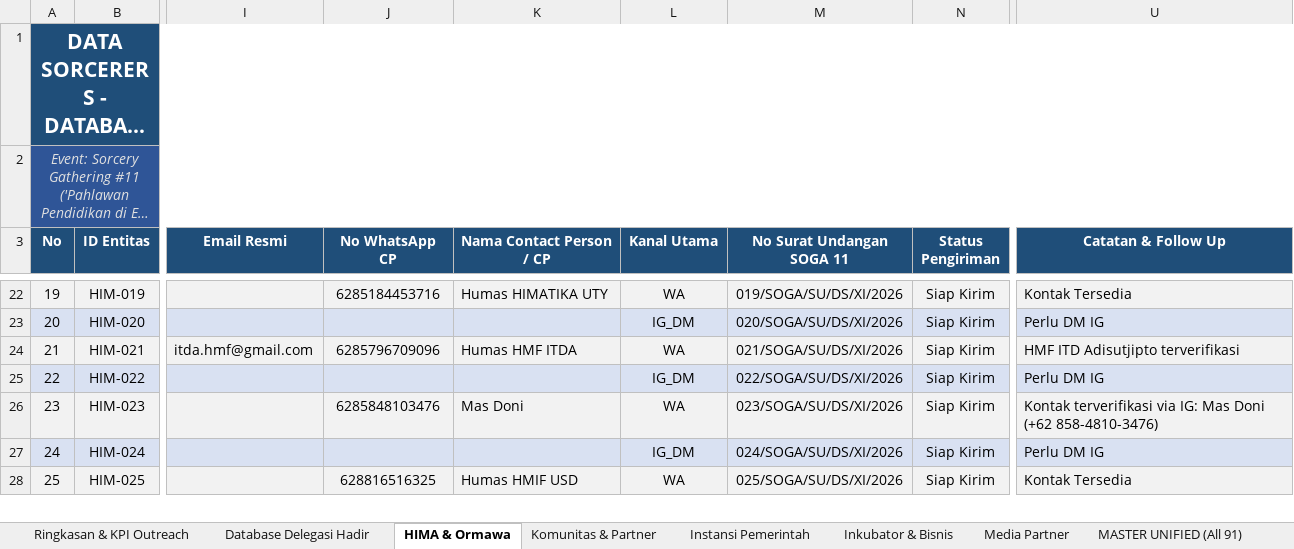
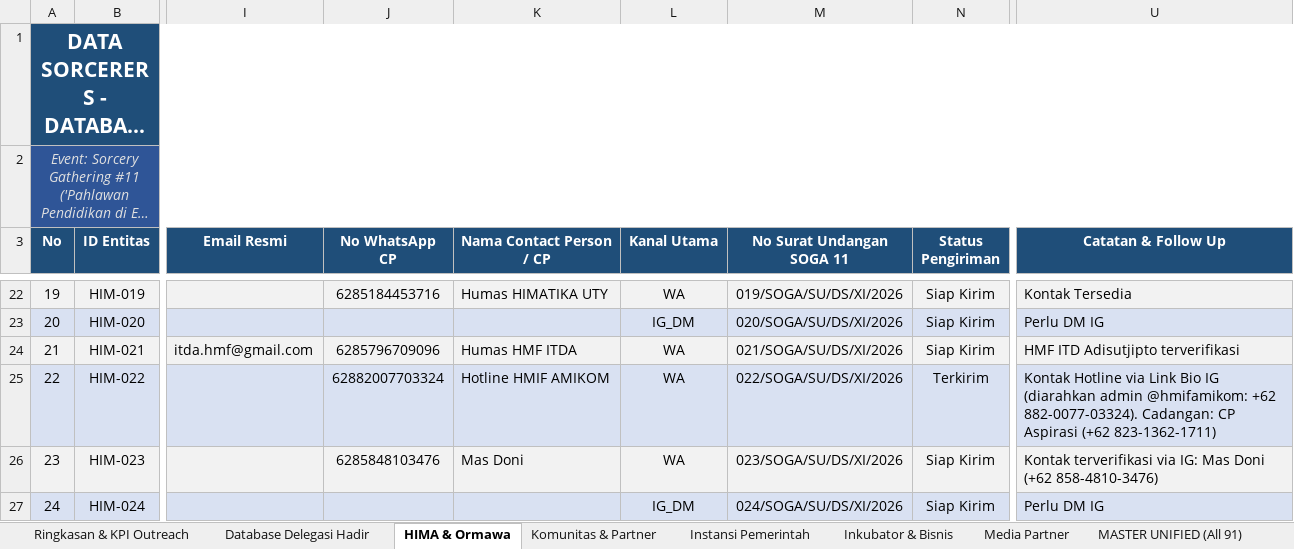
Before and after one commit to Faiz-abdurrachman/soga11-hima-outreach, an Excel workbook: Database_SOGA_11_Master.xlsx, sheet HIMA & Ormawa, drawn as a sheet; only a part is shown, gaps mark what is left out; the shorter side is filled out with more unchanged rows; long unchanged cells end in …; values as stored, in another font and other column widths than the file's, no borders; the diff names each change by its address in the sheet, - before the commit and + after, or states it on an @@ line.

Commit message:
feat: add verified Hotline HMIF AMIKOM contact (+62 882-0077-03324) directed from IG bio

```diff
--- a/Database_SOGA_11_Master.xlsx (sheet HIMA & Ormawa)
+++ b/Database_SOGA_11_Master.xlsx (sheet HIMA & Ormawa)
-J25 (No WhatsApp CP): (empty)
+J25 (No WhatsApp CP): 62882007703324
-K25 (Nama Contact Person / CP): (empty)
+K25 (Nama Contact Person / CP): Hotline HMIF AMIKOM
-L25 (Kanal Utama): IG_DM
+L25 (Kanal Utama): WA
-N25 (Status Pengiriman): Siap Kirim
+N25 (Status Pengiriman): Terkirim
-U25 (Catatan & Follow Up): Perlu DM IG
+U25 (Catatan & Follow Up): Kontak Hotline via Link Bio IG (diarahkan admin @hmifamikom: +62 882-0077-03324). Cadangan: CP Aspirasi (+62 823-1362-1711)
```
Also changed, not shown: sheet MASTER UNIFIED (All 91), 4 other files.
